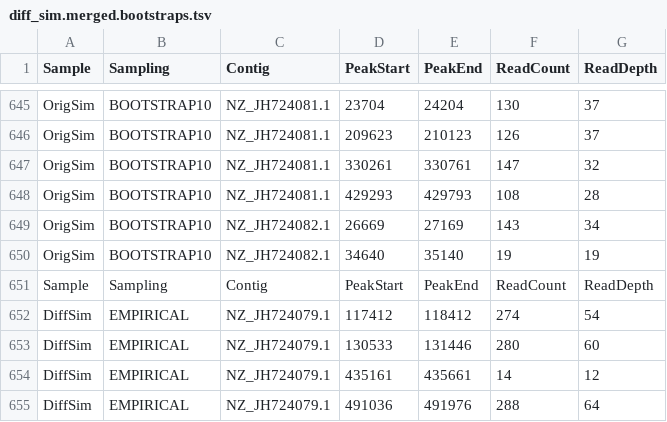
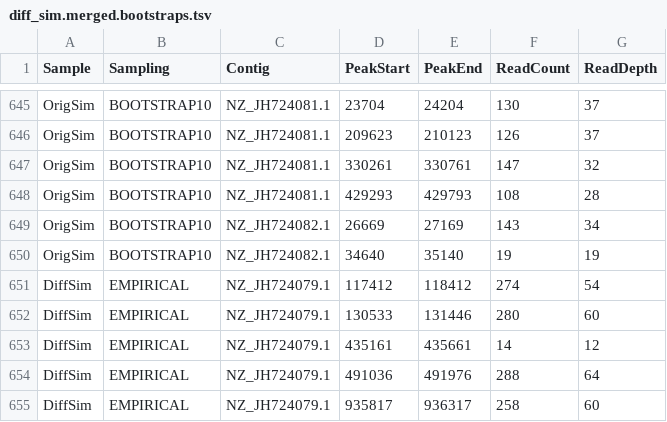
Before and after one commit to durrantmm/ISPeaks, a TSV file: output/bootstrap_resamples/diff_sim.merged.bootstraps.tsv, drawn as a sheet; only a part is shown, gaps mark what is left out; the shorter side is filled out with more unchanged rows.

Commit message:
diff sim bootstraps

```diff
--- a/output/bootstrap_resamples/diff_sim.merged.bootstraps.tsv
+++ b/output/bootstrap_resamples/diff_sim.merged.bootstraps.tsv
@@ -650,3 +650,2 @@ OrigSim	BOOTSTRAP10	NZ_JH724082.1	26669	27169	143	34
 OrigSim	BOOTSTRAP10	NZ_JH724082.1	34640	35140	19	19
-Sample	Sampling	Contig	PeakStart	PeakEnd	ReadCount	ReadDepth
 DiffSim	EMPIRICAL	NZ_JH724079.1	117412	118412	274	54
```
